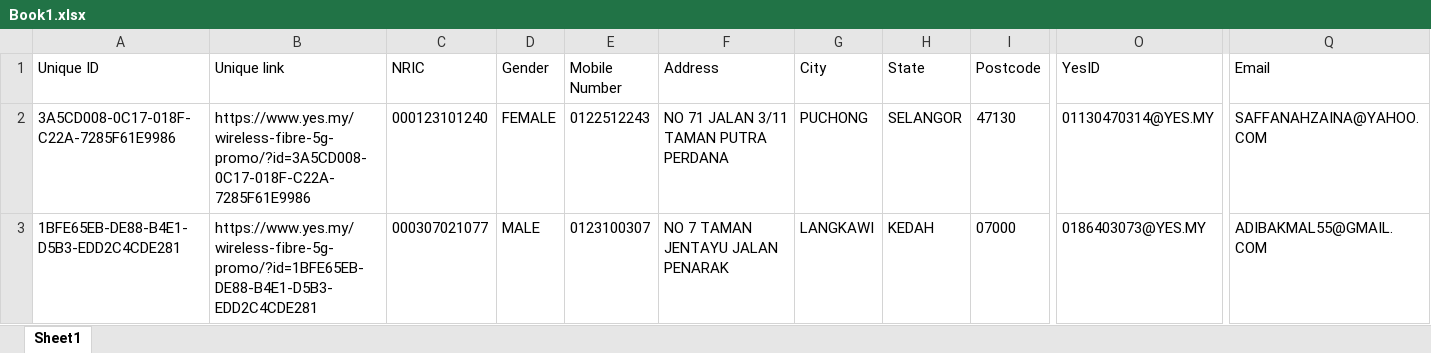
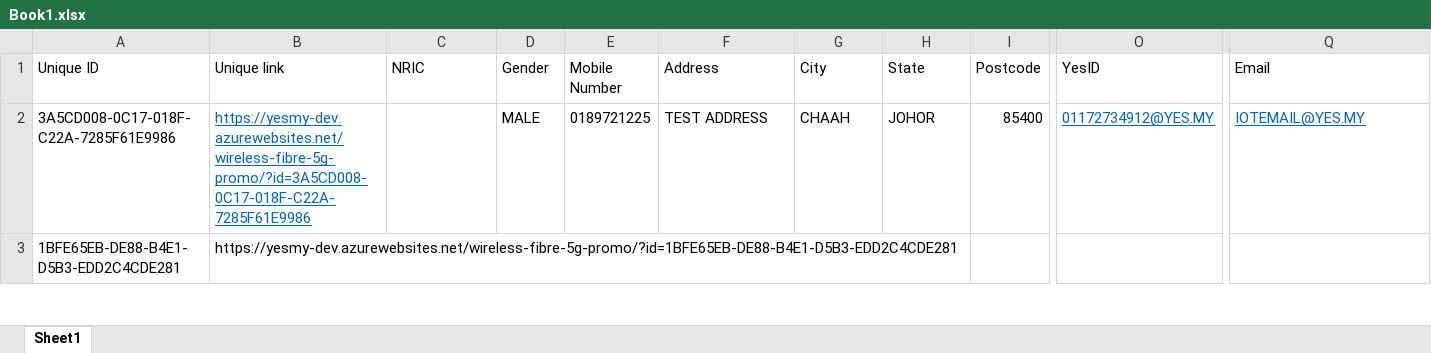
Before and after one commit to ytl-al/ytl-yes-revamp, an Excel workbook: wp-content/plugins/ytl-pull-data/admin/assets/Book1.xlsx, sheet Sheet1, drawn as a sheet; only a part is shown, gaps mark what is left out; values as stored, in another font and other column widths than the file's, no borders; the diff covers the shown part only; the diff names each change by its address in the sheet, - before the commit and + after, or states it on an @@ line.

Commit message:
Enhancements on the import data, list view; Added YOS Order ID and YOS Order Display ID record

```diff
--- a/wp-content/plugins/ytl-pull-data/admin/assets/Book1.xlsx (sheet Sheet1)
+++ b/wp-content/plugins/ytl-pull-data/admin/assets/Book1.xlsx (sheet Sheet1)
-B2 (Unique link): https://www.yes.my/wireless-fibre-5g-promo/?id=3A5CD008-0C17-018F-C22A-7285F61E9986
+B2 (Unique link): https://yesmy-dev.azurewebsites.net/wireless-fibre-5g-promo/?id=3A5CD008-0C17-018F-C22A-7285F61E9986
@@ B2 underline: off → on, text colour: black → #0563C1 @@
-C2 (NRIC): 000123101240
+C2 (NRIC): (empty)
-D2 (Gender): FEMALE
+D2 (Gender): MALE
-E2 (Mobile Number): 0122512243
+E2 (Mobile Number): 0189721225
-F2 (Address): NO 71 JALAN 3/11 TAMAN PUTRA PERDANA
+F2 (Address): TEST ADDRESS
-G2 (City): PUCHONG
+G2 (City): CHAAH
-H2 (State): SELANGOR
+H2 (State): JOHOR
-I2 (Postcode): 47130
+I2 (Postcode): 85400
-O2 (YesID): 01130470314@YES.MY
+O2 (YesID): 01172734912@YES.MY
@@ O2 underline: off → on, text colour: black → #0563C1 @@
-Q2 (Email): SAFFANAHZAINA@YAHOO.COM
+Q2 (Email): IOTEMAIL@YES.MY
@@ Q2 underline: off → on, text colour: black → #0563C1 @@
-B3 (Unique link): https://www.yes.my/wireless-fibre-5g-promo/?id=1BFE65EB-DE88-B4E1-D5B3-EDD2C4CDE281
+B3 (Unique link): https://yesmy-dev.azurewebsites.net/wireless-fibre-5g-promo/?id=1BFE65EB-DE88-B4E1-D5B3-EDD2C4CDE281
-C3 (NRIC): 000307021077
+C3 (NRIC): (empty)
-D3 (Gender): MALE
+D3 (Gender): (empty)
-E3 (Mobile Number): 0123100307
+E3 (Mobile Number): (empty)
-F3 (Address): NO 7 TAMAN JENTAYU JALAN PENARAK
+F3 (Address): (empty)
-G3 (City): LANGKAWI
+G3 (City): (empty)
-H3 (State): KEDAH
+H3 (State): (empty)
-I3 (Postcode): 07000
+I3 (Postcode): (empty)
-O3 (YesID): 0186403073@YES.MY
+O3 (YesID): (empty)
-Q3 (Email): ADIBAKMAL55@GMAIL.COM
+Q3 (Email): (empty)
```
Also changed, not shown: 148 edited cells elsewhere in this sheet, 5 other files.
